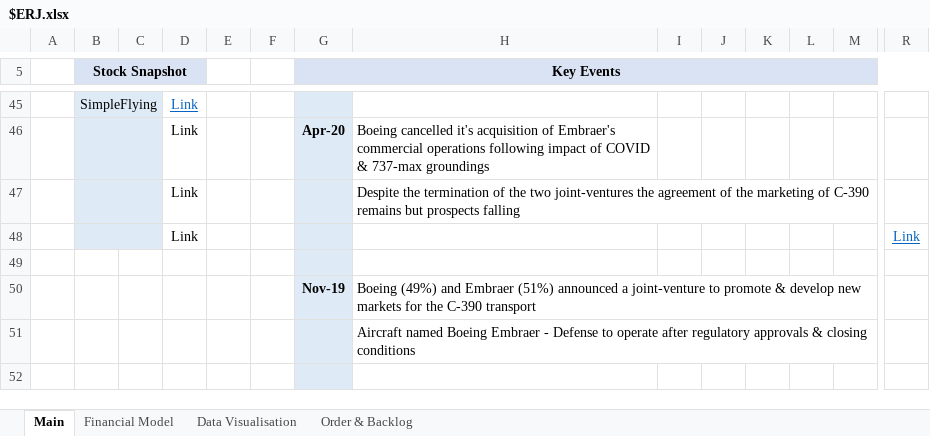
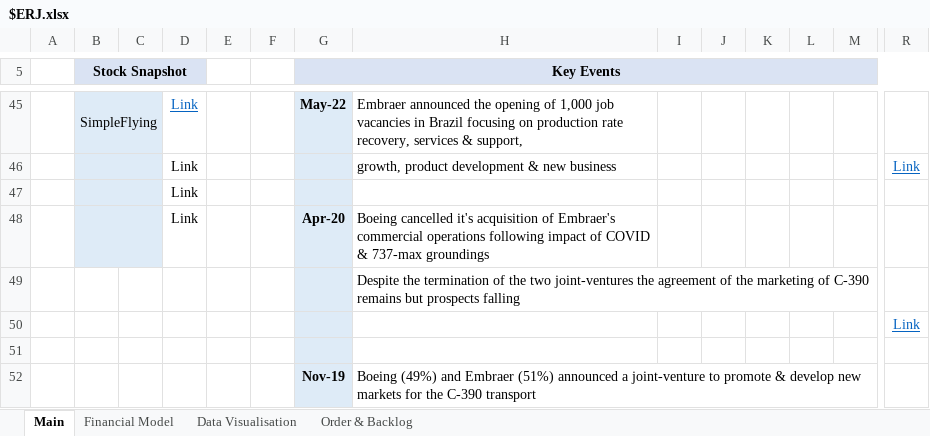
Before and after one commit to Charlie-Hill/Financial-Models, an Excel workbook: $ERJ.xlsx, sheet Main, drawn as a sheet; only a part is shown, gaps mark what is left out; the shorter side is filled out with more unchanged rows; values as stored, in another font and other column widths than the file's, no borders; charts and pictures not drawn; removed rows and columns are numbered as before the commit, all else as after; rows hold the shown columns only; the diff covers the shown part only; the diff names each change by its address in the sheet, - before the commit and + after, or states it on an @@ line.

```diff
--- a/$ERJ.xlsx (sheet Main)
+++ b/$ERJ.xlsx (sheet Main)
-G45 (Key Events): (empty)
+G45 (Key Events): May-22
-H45: (empty)
+H45: Embraer announced the opening of 1,000 job vacancies in Brazil focusing on production rate recovery, services & support,
+row 46:  |  |  | Link |  |  |  | growth, product development & new business |  |  |  |  |  | Link
+row 47:  |  |  | Link
-B49:C50 fill: #DEEBF7
+B49:C50 fill: none
-B47:C47 merged
-D49:D50: Link
+D49:D50: (empty)
-B48:C48 merged
```
Also changed, not shown: 7 added rows, 7 removed rows, 42 edited cells and cell formats elsewhere in this sheet.
